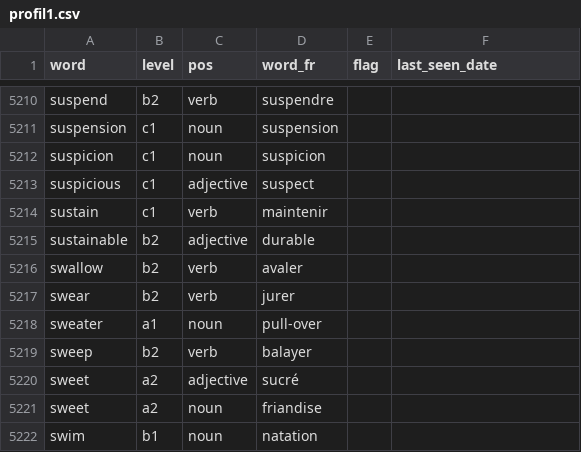
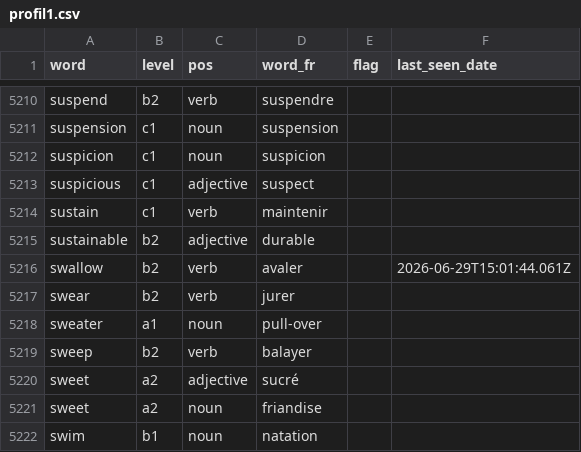
Before and after one commit to rafafa46/anki-clone, a CSV file: profil1.csv, drawn as a sheet; only a part is shown, gaps mark what is left out.

Commit message:
Mise à jour révisions

```diff
--- a/profil1.csv
+++ b/profil1.csv
@@ -5215,3 +5215,3 @@ sustain,c1,verb,maintenir,,
 sustainable,b2,adjective,durable,,
-swallow,b2,verb,avaler,,
+swallow,b2,verb,avaler,,2026-06-29T15:01:44.061Z
 swear,b2,verb,jurer,,
```
